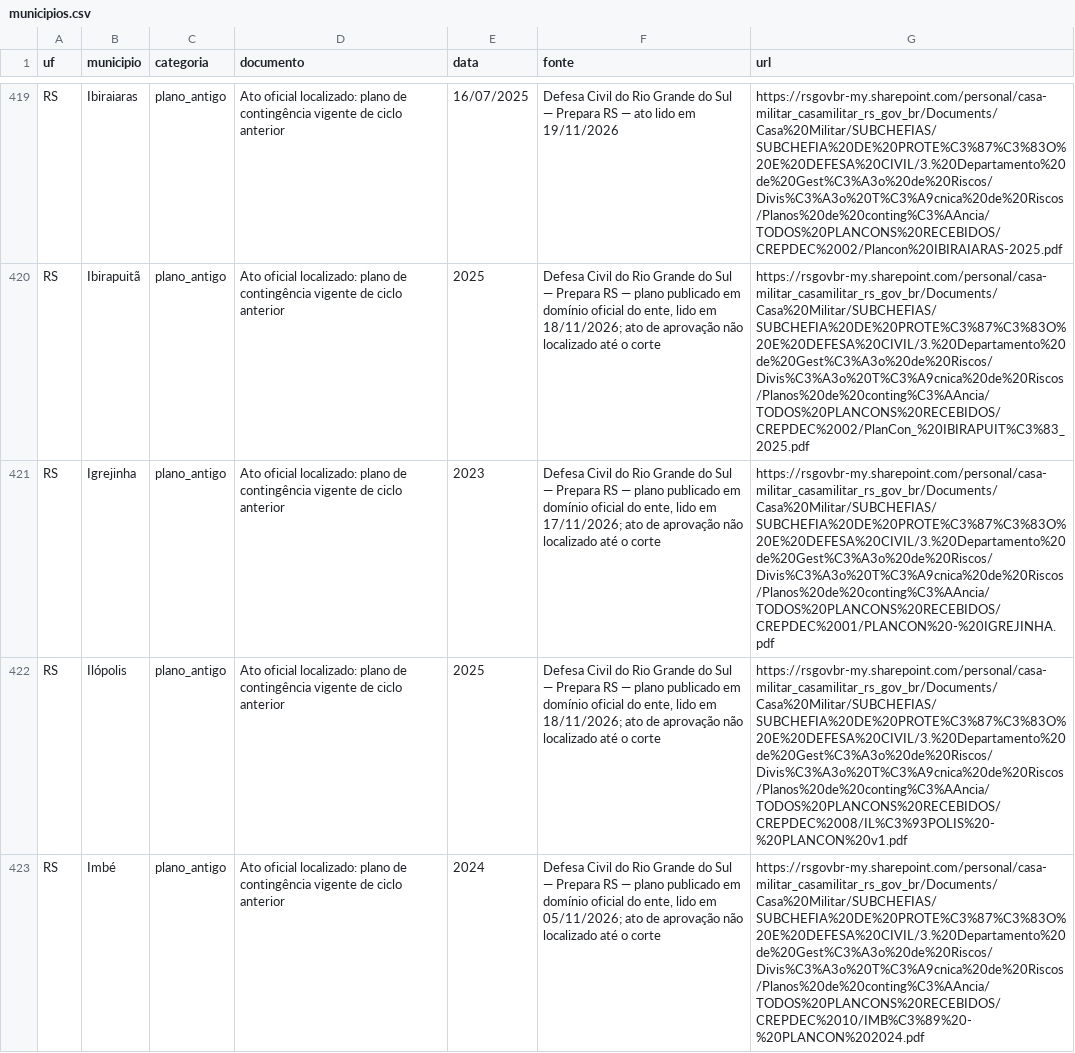
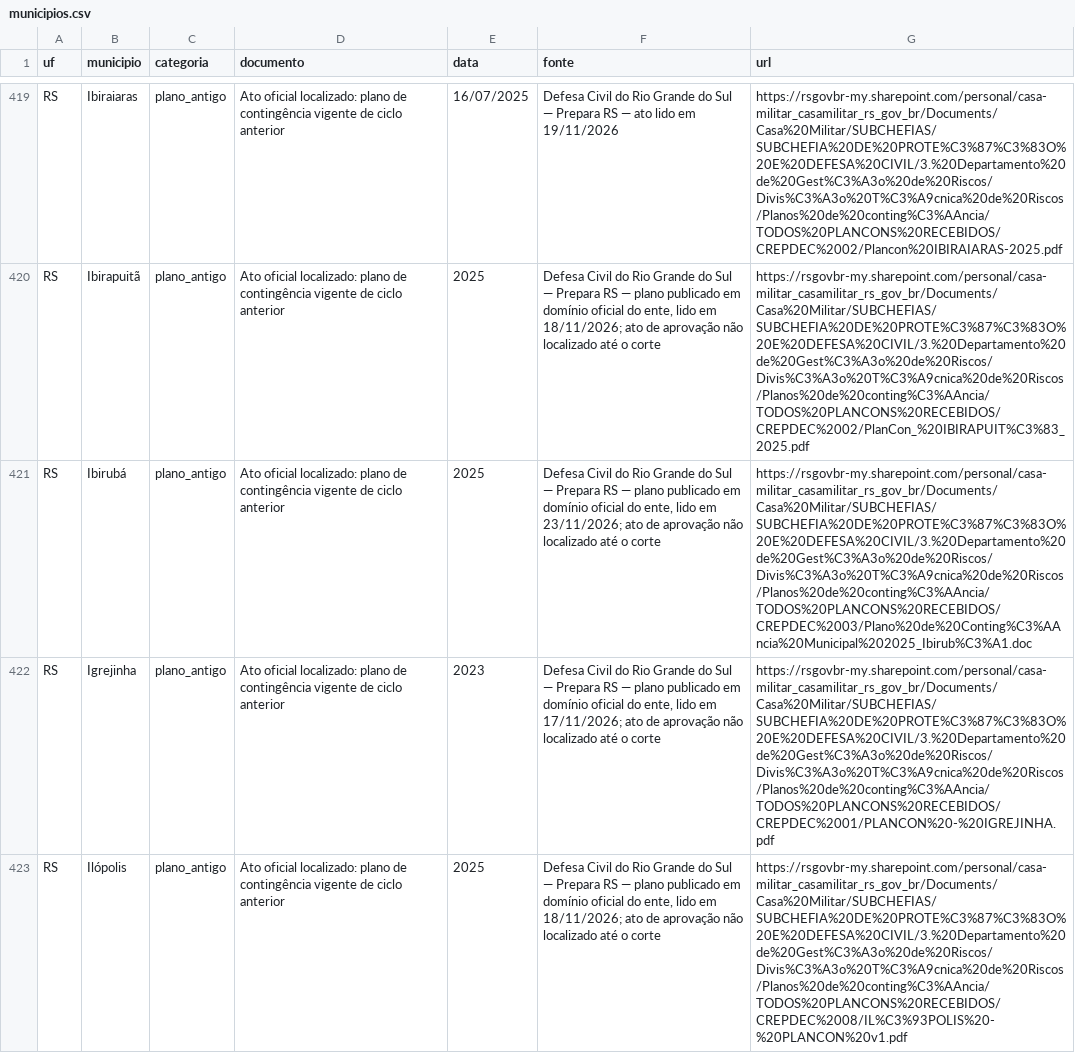
Before and after one commit to monitorelnino/monitorelnino, a CSV file: dados-abertos/municipios.csv, drawn as a sheet; only a part is shown, gaps mark what is left out; the shorter side is filled out with more unchanged rows; the diff covers the shown part only; the diff names each change by its address in the sheet, - before the commit and + after, or states it on an @@ line.

```diff
--- a/dados-abertos/municipios.csv
+++ b/dados-abertos/municipios.csv
+row 421: RS | Ibirubá | plano_antigo | Ato oficial localizado: plano de contingência vigente de ciclo anterior | 2025 | Defesa Civil do Rio Grande do Sul — Prepara RS — plano publicado em domínio oficial do ente, lido em 23/11/2026; ato de aprovação não localizado até o corte | https://rsgovbr-my.sharepoint.com/personal/casa-militar_casamilitar_rs_gov_br/Documents/Casa%20Militar/SUBCHEFIAS/SUBCHEFIA%20DE%20PROTE%C3%87%C3%83O%20E%20DEFESA%20CIVIL/3.%20Departamento%20de%20Gest%C3%A3o%20de%20Riscos/Divis%C3%A3o%20T%C3%A9cnica%20de%20Riscos/Planos%20de%20conting%C3%AAncia/TODOS%20PLANCONS%20RECEBIDOS/CREPDEC%2003/Plano%20de%20Conting%C3%AAncia%20Municipal%202025_Ibirub%C3%A1.doc
```
Also changed, not shown: 4 added rows and 3 edited cells elsewhere in this file, dados-abertos/historico_mudancas.csv, dados-abertos/indice.csv, 31 other files.
